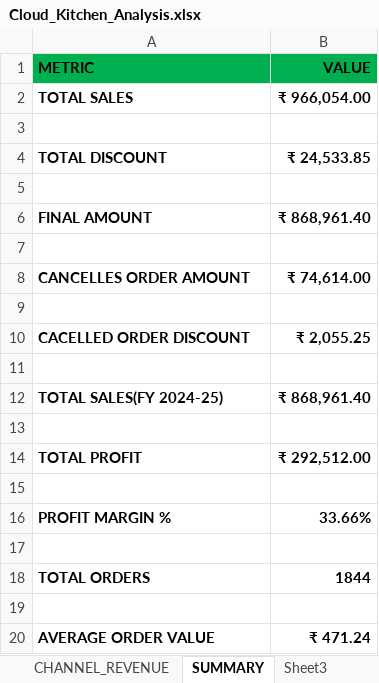
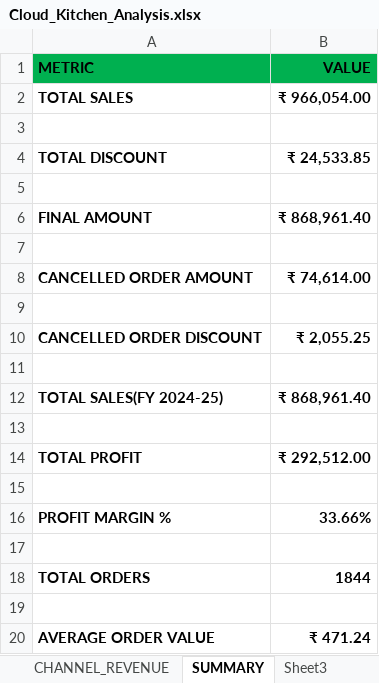
Before and after one commit to KARTHIK-ANALYST3/cloud-kitchen-analytics, an Excel workbook: Cloud_Kitchen_Analysis.xlsx, sheet SUMMARY, drawn as a sheet; values as stored, in another font and other column widths than the file's, no borders; the diff names each change by its address in the sheet, - before the commit and + after, or states it on an @@ line.

```diff
--- a/Cloud_Kitchen_Analysis.xlsx (sheet SUMMARY)
+++ b/Cloud_Kitchen_Analysis.xlsx (sheet SUMMARY)
-A8 (METRIC): CANCELLES ORDER AMOUNT
+A8 (METRIC): CANCELLED ORDER AMOUNT
-A10 (METRIC): CACELLED ORDER DISCOUNT
+A10 (METRIC): CANCELLED ORDER DISCOUNT
```
Also changed, not shown: sheet order_item, sheet MENU, RAW DATA.xlsx.
